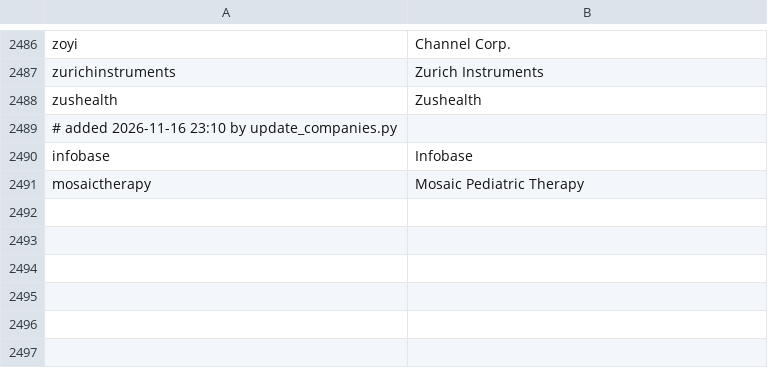
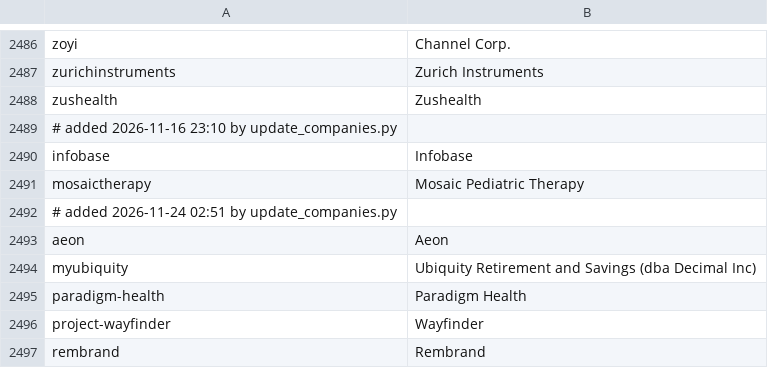
Before and after one commit to RisshailSethi/Tech3000, a TSV file: scraper/lever.tsv, drawn as a sheet; only a part is shown, gaps mark what is left out; the diff names each change by its address in the sheet, - before the commit and + after, or states it on an @@ line.

```diff
--- a/scraper/lever.tsv
+++ b/scraper/lever.tsv
+row 2492: # added 2026-11-24 02:51 by update_companies.py
+row 2493: aeon | Aeon
+row 2494: myubiquity | Ubiquity Retirement and Savings (dba Decimal Inc)
+row 2495: paradigm-health | Paradigm Health
+row 2496: project-wayfinder | Wayfinder
+row 2497: rembrand | Rembrand
```
Also changed, not shown: scraper/companies.tsv, 1 other file.
